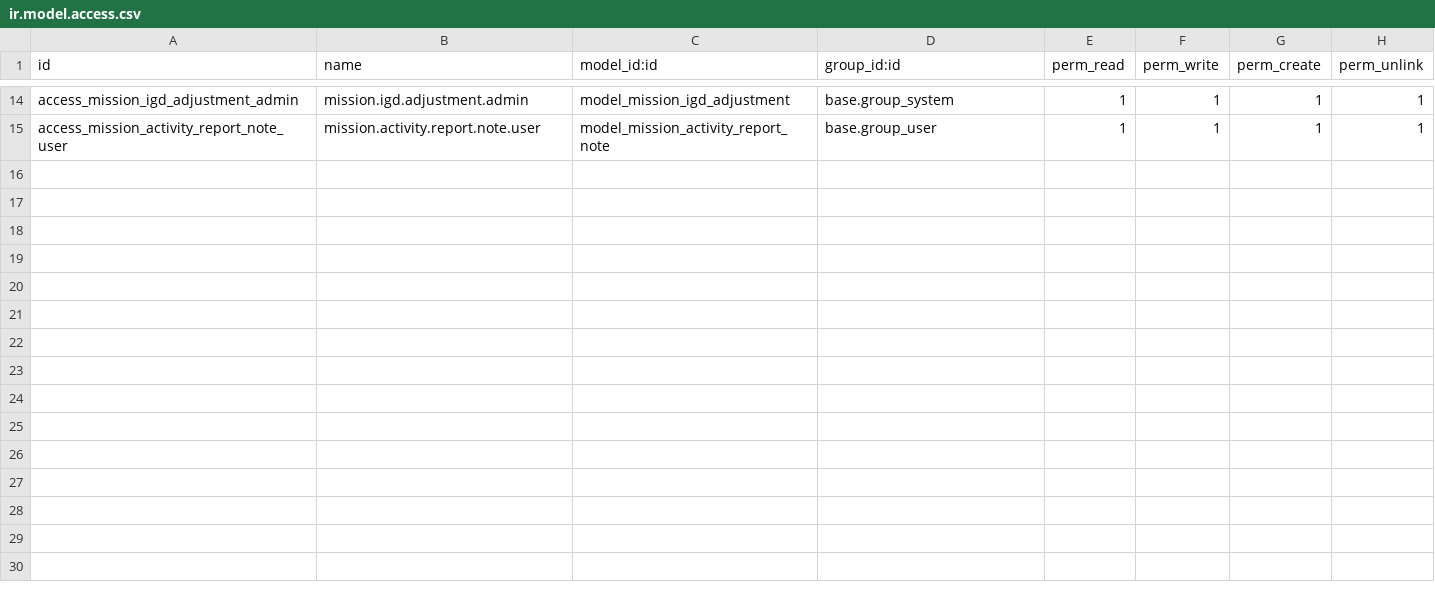
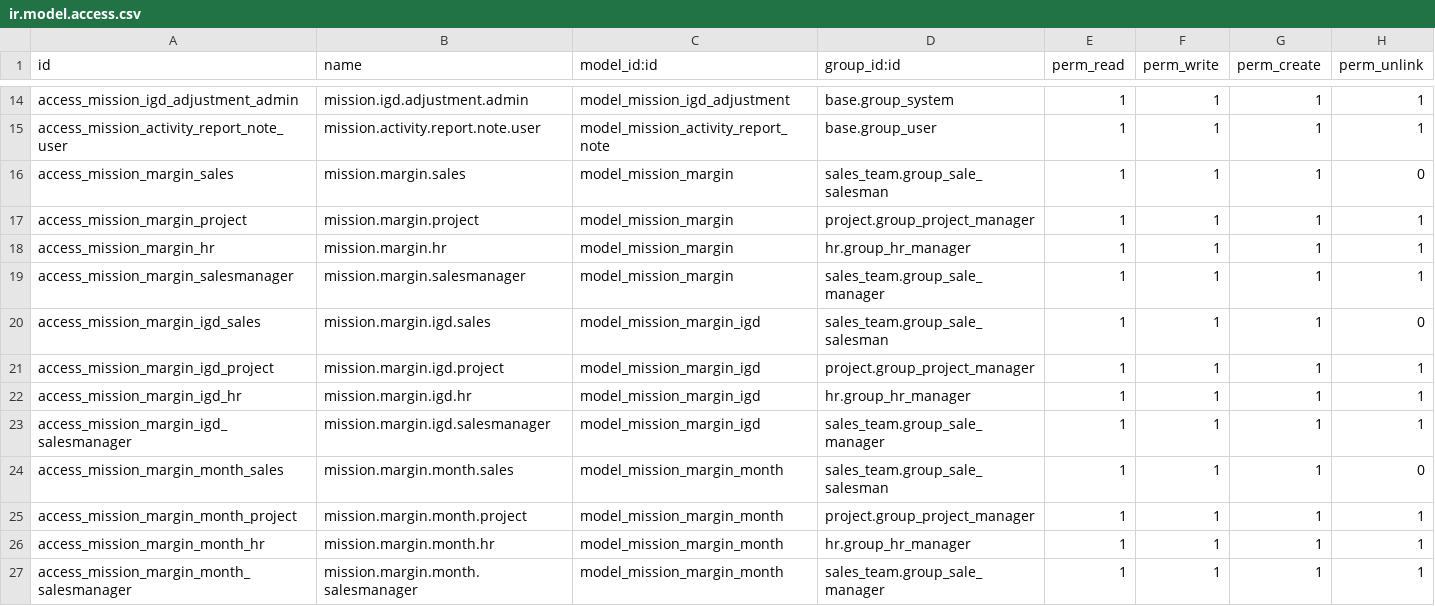
Before and after one commit to Ch0c0latine/mission_report, a CSV file: security/ir.model.access.csv, drawn as a sheet; only a part is shown, gaps mark what is left out; the diff names each change by its address in the sheet, - before the commit and + after, or states it on an @@ line.

```diff
--- a/security/ir.model.access.csv
+++ b/security/ir.model.access.csv
+row 16: access_mission_margin_sales | mission.margin.sales | model_mission_margin | sales_team.group_sale_salesman | 1 | 1 | 1 | 0
+row 17: access_mission_margin_project | mission.margin.project | model_mission_margin | project.group_project_manager | 1 | 1 | 1 | 1
+row 18: access_mission_margin_hr | mission.margin.hr | model_mission_margin | hr.group_hr_manager | 1 | 1 | 1 | 1
+row 19: access_mission_margin_salesmanager | mission.margin.salesmanager | model_mission_margin | sales_team.group_sale_manager | 1 | 1 | 1 | 1
+row 20: access_mission_margin_igd_sales | mission.margin.igd.sales | model_mission_margin_igd | sales_team.group_sale_salesman | 1 | 1 | 1 | 0
+row 21: access_mission_margin_igd_project | mission.margin.igd.project | model_mission_margin_igd | project.group_project_manager | 1 | 1 | 1 | 1
+row 22: access_mission_margin_igd_hr | mission.margin.igd.hr | model_mission_margin_igd | hr.group_hr_manager | 1 | 1 | 1 | 1
+row 23: access_mission_margin_igd_salesmanager | mission.margin.igd.salesmanager | model_mission_margin_igd | sales_team.group_sale_manager | 1 | 1 | 1 | 1
+row 24: access_mission_margin_month_sales | mission.margin.month.sales | model_mission_margin_month | sales_team.group_sale_salesman | 1 | 1 | 1 | 0
+row 25: access_mission_margin_month_project | mission.margin.month.project | model_mission_margin_month | project.group_project_manager | 1 | 1 | 1 | 1
+row 26: access_mission_margin_month_hr | mission.margin.month.hr | model_mission_margin_month | hr.group_hr_manager | 1 | 1 | 1 | 1
+row 27: access_mission_margin_month_salesmanager | mission.margin.month.salesmanager | model_mission_margin_month | sales_team.group_sale_manager | 1 | 1 | 1 | 1
```
Also changed, not shown: 6 other files.
